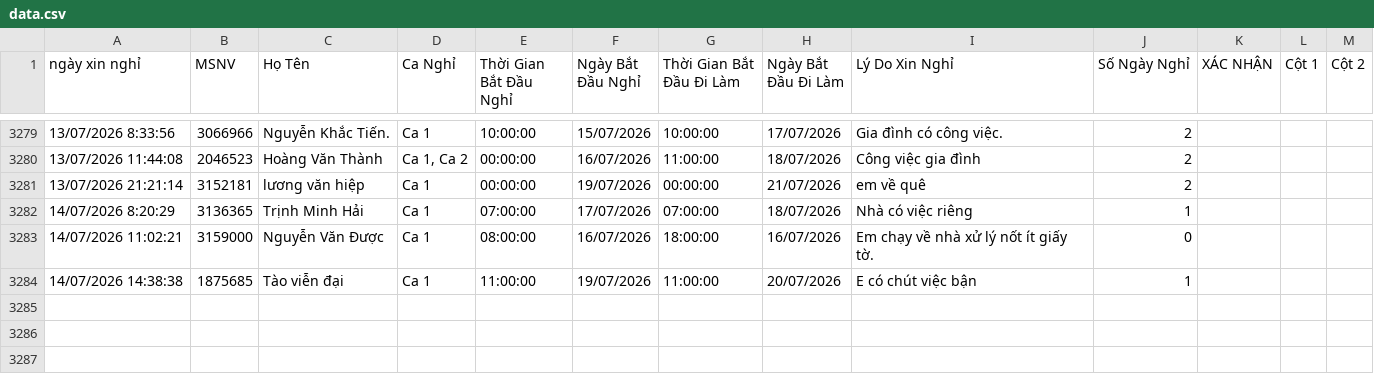
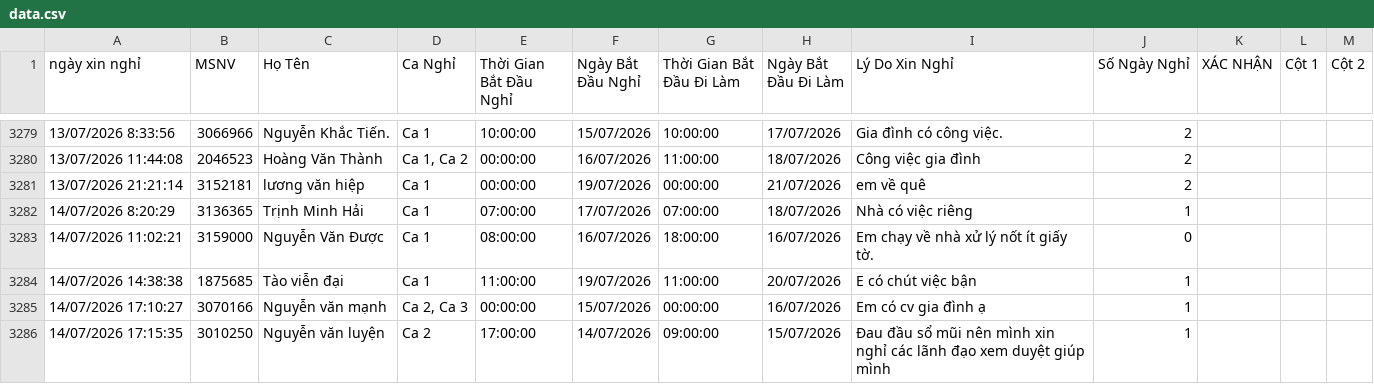
Before and after one commit to thai173042763-droid/lichnghi, a CSV file: data.csv, drawn as a sheet; only a part is shown, gaps mark what is left out; the diff names each change by its address in the sheet, - before the commit and + after, or states it on an @@ line.

```diff
--- a/data.csv
+++ b/data.csv
+row 3285: 14/07/2026 17:10:27 | 3070166 | Nguyễn văn mạnh | Ca 2, Ca 3 | 00:00:00 | 15/07/2026 | 00:00:00 | 16/07/2026 | Em có cv gia đình ạ | 1
+row 3286: 14/07/2026 17:15:35 | 3010250 | Nguyễn văn luyện | Ca 2 | 17:00:00 | 14/07/2026 | 09:00:00 | 15/07/2026 | Đau đầu sổ mũi nên mình xin nghỉ các lãnh đạo xem duyệt giúp mình | 1
```
Also changed, not shown: 1 other file.
